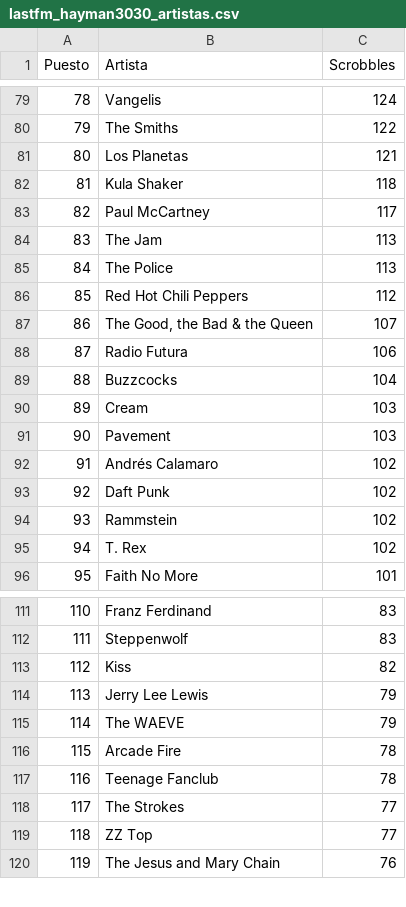
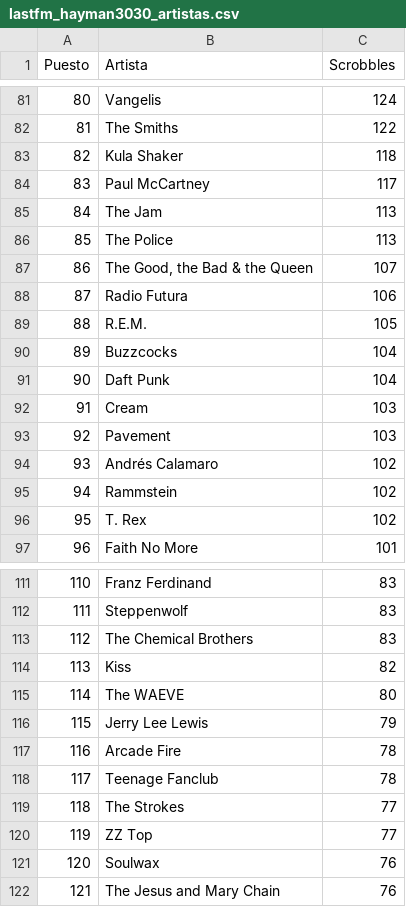
Before and after one commit to beetlebum97/LastFMCollector, a CSV file: listados/hayman3030/lastfm_hayman3030_artistas.csv, drawn as a sheet; only a part is shown, gaps mark what is left out; removed rows and columns are numbered as before the commit, all else as after; the diff covers the shown part only; the diff names each change by its address in the sheet, - before the commit and + after, or states it on an @@ line.

```diff
--- a/listados/hayman3030/lastfm_hayman3030_artistas.csv
+++ b/listados/hayman3030/lastfm_hayman3030_artistas.csv
@@ column A (Puesto) renumbered from row 28 down @@
-row 81: 80 | Los Planetas | 121
-row 86: 85 | Red Hot Chili Peppers | 112
+row 89: 88 | R.E.M. | 105
+row 91: 90 | Daft Punk | 104
-row 93: 92 | Daft Punk | 102
+row 113: 112 | The Chemical Brothers | 83
+row 115: 114 | The WAEVE | 80
-row 115: 114 | The WAEVE | 79
+row 121: 120 | Soulwax | 76
```
Also changed, not shown: 17 added rows, 15 removed rows and 10 edited cells elsewhere in this file, listados/hayman3030/lastfm_hayman3030_canciones.csv, listados/hayman3030/lastfm_hayman3030_discos.csv, 27 other files.
